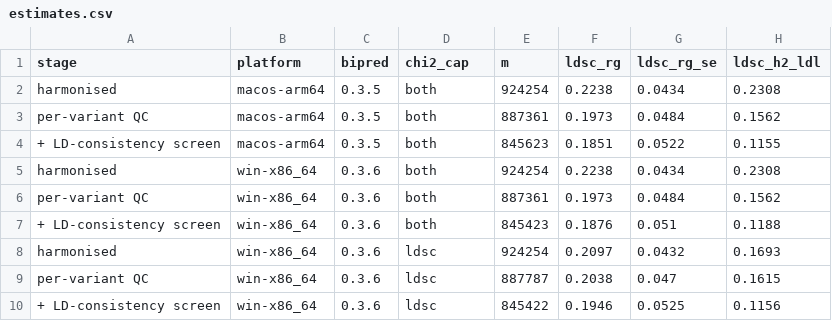
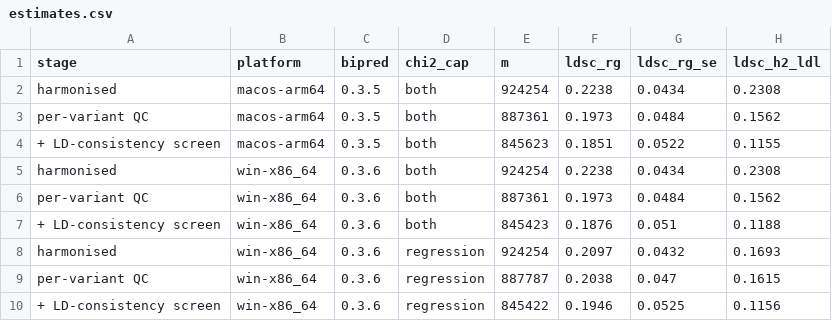
Before and after one commit to bvilhjal/bipred, a CSV file: studies/ldl-cad/results/estimates.csv, drawn as a sheet; only a part is shown; the diff names each change by its address in the sheet, - before the commit and + after, or states it on an @@ line.

```diff
--- a/studies/ldl-cad/results/estimates.csv
+++ b/studies/ldl-cad/results/estimates.csv
-D8:D10 (chi2_cap): ldsc
+D8:D10 (chi2_cap): regression
```
Also changed, not shown: 9 other files.
